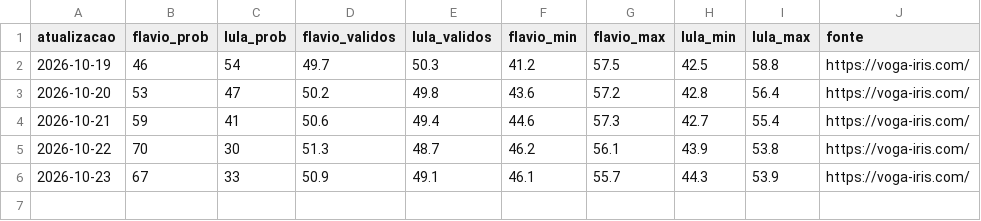
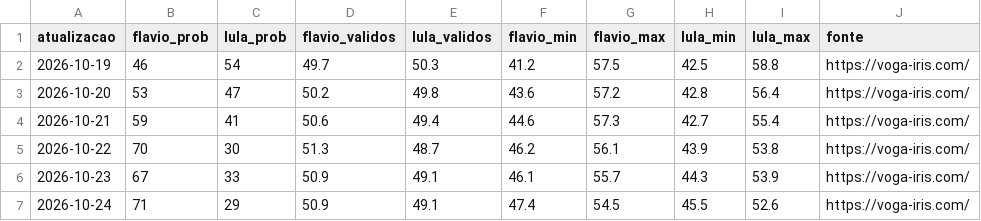
Before and after one commit to fredvilaronga-star/pesquisa2turno, a CSV file: iris.csv, drawn as a sheet.

```diff
--- a/iris.csv
+++ b/iris.csv
@@ -6 +6,2 @@ atualizacao,flavio_prob,lula_prob,flavio_validos,lula_validos,flavio_min,flavio_
 2026-10-23,67,33,50.9,49.1,46.1,55.7,44.3,53.9,https://voga-iris.com/
+2026-10-24,71,29,50.9,49.1,47.4,54.5,45.5,52.6,https://voga-iris.com/
```
Also changed, not shown: agenda.csv, pesquisas.csv, 1 other file.
